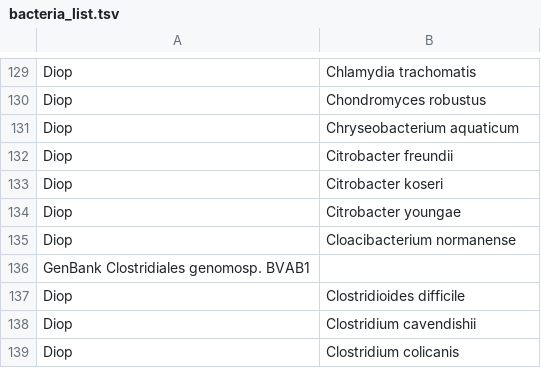
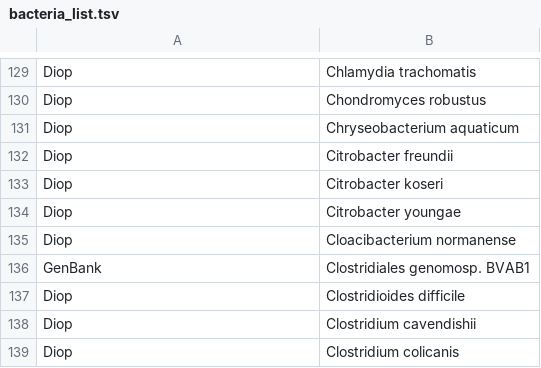
Before and after one commit to ctmrbio/optivag, a TSV file: database/db/genome_info/v0.1/bacteria_list.tsv, drawn as a sheet; only a part is shown, gaps mark what is left out; removed rows and columns are numbered as before the commit, all else as after; the diff names each change by its address in the sheet, - before the commit and + after, or states it on an @@ line.

Commit message:
fix spacer

```diff
--- a/database/db/genome_info/v0.1/bacteria_list.tsv
+++ b/database/db/genome_info/v0.1/bacteria_list.tsv
-row 136: GenBank Clostridiales genomosp. BVAB1
+row 136: GenBank | Clostridiales genomosp. BVAB1
```
